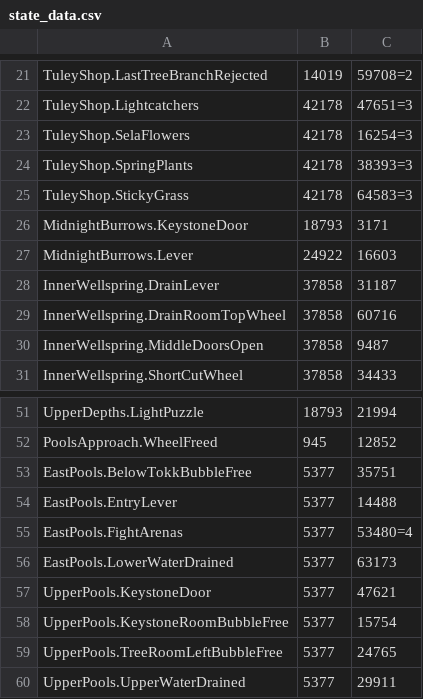
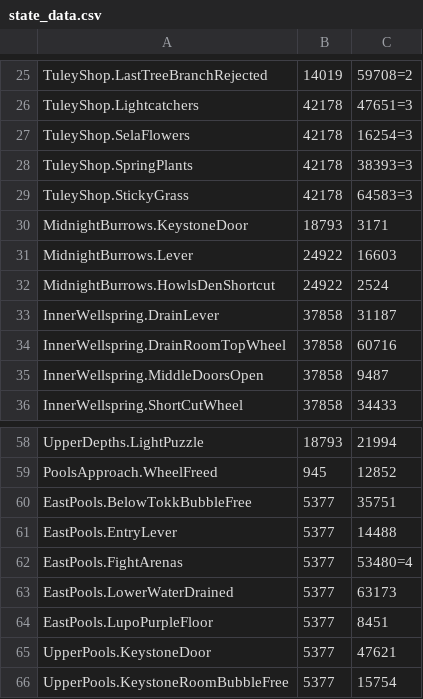
Before and after one commit to ori-community/wotw-rando-client, a CSV file: projects/SeedGenCli/state_data.csv, drawn as a sheet; only a part is shown, gaps mark what is left out; the shorter side is filled out with more unchanged rows; the diff covers the shown part only; the diff names each change by its address in the sheet, - before the commit and + after, or states it on an @@ line.

Commit message:
Added one-way doors for Open pathing
TODO: add burrow path under feeding grounds

```diff
--- a/projects/SeedGenCli/state_data.csv
+++ b/projects/SeedGenCli/state_data.csv
+row 32: MidnightBurrows.HowlsDenShortcut | 24922 | 2524
+row 64: EastPools.LupoPurpleFloor | 5377 | 8451
```
Also changed, not shown: 13 added rows elsewhere in this file.
